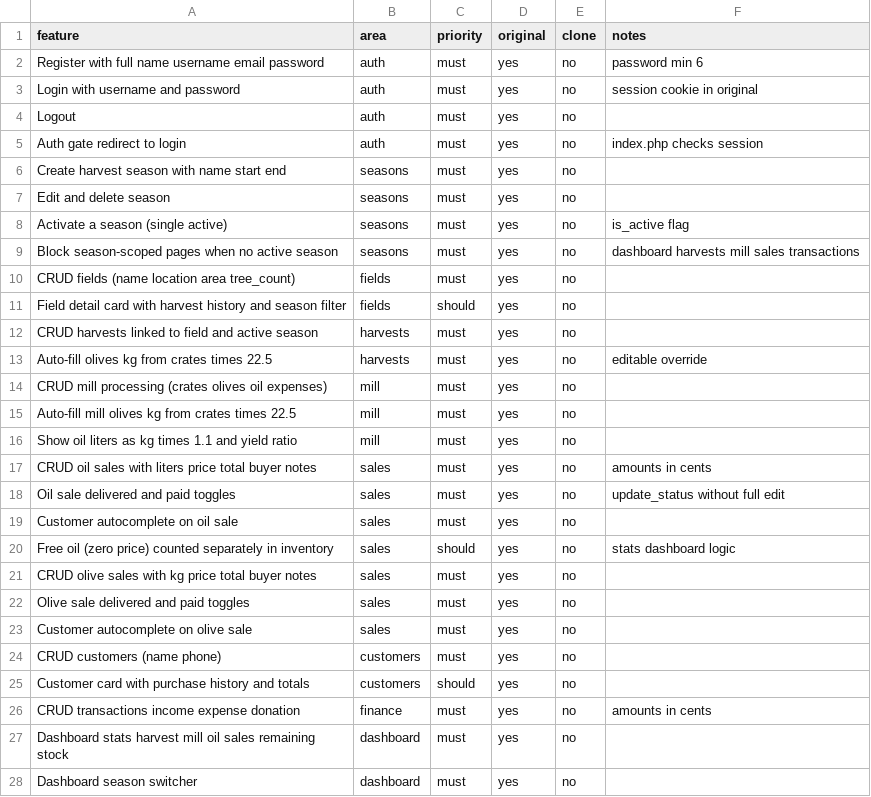
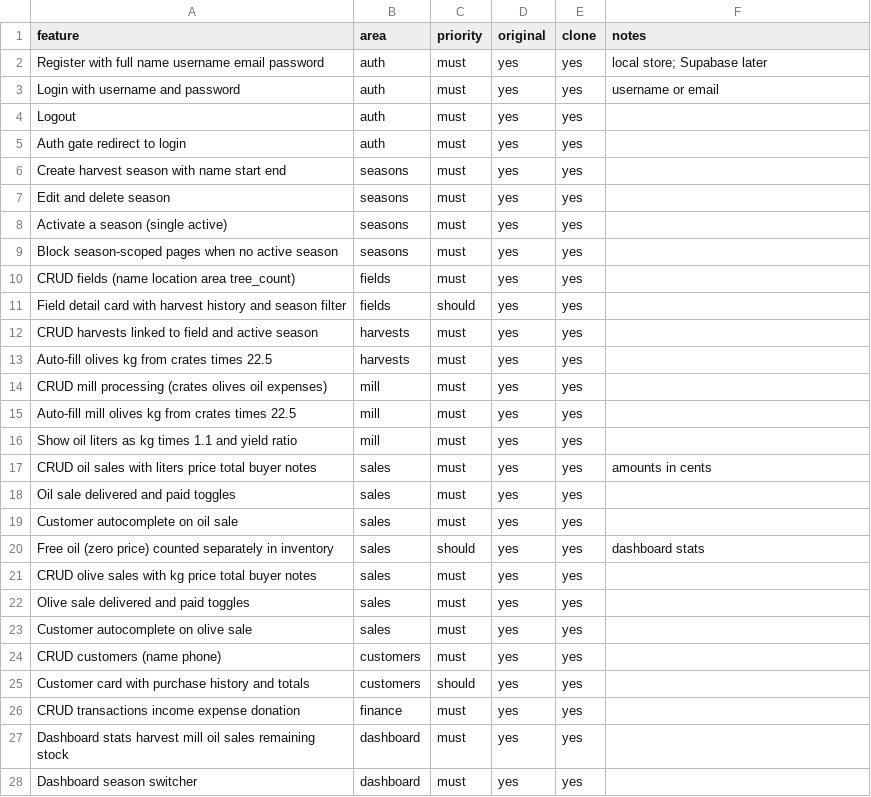
Before and after one commit to ChrisPap261/ohm, a CSV file: replica/features.csv, drawn as a sheet; only a part is shown; the diff covers the shown part only.

```diff
--- a/replica/features.csv
+++ b/replica/features.csv
@@ -1,28 +1,28 @@
 feature,area,priority,original,clone,notes
-Register with full name username email password,auth,must,yes,no,password min 6
-Login with username and password,auth,must,yes,no,session cookie in original
-Logout,auth,must,yes,no,
-Auth gate redirect to login,auth,must,yes,no,index.php checks session
-Create harvest season with name start end,seasons,must,yes,no,
-Edit and delete season,seasons,must,yes,no,
-Activate a season (single active),seasons,must,yes,no,is_active flag
-Block season-scoped pages when no active season,seasons,must,yes,no,dashboard harvests mill sales transactions
-CRUD fields (name location area tree_count),fields,must,yes,no,
-Field detail card with harvest history and season filter,fields,should,yes,no,
-CRUD harvests linked to field and active season,harvests,must,yes,no,
-Auto-fill olives kg from crates times 22.5,harvests,must,yes,no,editable override
-CRUD mill processing (crates olives oil expenses),mill,must,yes,no,
-Auto-fill mill olives kg from crates times 22.5,mill,must,yes,no,
-Show oil liters as kg times 1.1 and yield ratio,mill,must,yes,no,
-CRUD oil sales with liters price total buyer notes,sales,must,yes,no,amounts in cents
-Oil sale delivered and paid toggles,sales,must,yes,no,update_status without full edit
-Customer autocomplete on oil sale,sales,must,yes,no,
-Free oil (zero price) counted separately in inventory,sales,should,yes,no,stats dashboard logic
-CRUD olive sales with kg price total buyer notes,sales,must,yes,no,
-Olive sale delivered and paid toggles,sales,must,yes,no,
-Customer autocomplete on olive sale,sales,must,yes,no,
-CRUD customers (name phone),customers,must,yes,no,
-Customer card with purchase history and totals,customers,should,yes,no,
-CRUD transactions income expense donation,finance,must,yes,no,amounts in cents
-Dashboard stats harvest mill oil sales remaining stock,dashboard,must,yes,no,
-Dashboard season switcher,dashboard,must,yes,no,
+Register with full name username email password,auth,must,yes,yes,local store; Supabase later
+Login with username and password,auth,must,yes,yes,username or email
+Logout,auth,must,yes,yes,
+Auth gate redirect to login,auth,must,yes,yes,
+Create harvest season with name start end,seasons,must,yes,yes,
+Edit and delete season,seasons,must,yes,yes,
+Activate a season (single active),seasons,must,yes,yes,
+Block season-scoped pages when no active season,seasons,must,yes,yes,
+CRUD fields (name location area tree_count),fields,must,yes,yes,
+Field detail card with harvest history and season filter,fields,should,yes,yes,
+CRUD harvests linked to field and active season,harvests,must,yes,yes,
+Auto-fill olives kg from crates times 22.5,harvests,must,yes,yes,
+CRUD mill processing (crates olives oil expenses),mill,must,yes,yes,
+Auto-fill mill olives kg from crates times 22.5,mill,must,yes,yes,
+Show oil liters as kg times 1.1 and yield ratio,mill,must,yes,yes,
+CRUD oil sales with liters price total buyer notes,sales,must,yes,yes,amounts in cents
+Oil sale delivered and paid toggles,sales,must,yes,yes,
+Customer autocomplete on oil sale,sales,must,yes,yes,
+Free oil (zero price) counted separately in inventory,sales,should,yes,yes,dashboard stats
+CRUD olive sales with kg price total buyer notes,sales,must,yes,yes,
+Olive sale delivered and paid toggles,sales,must,yes,yes,
+Customer autocomplete on olive sale,sales,must,yes,yes,
+CRUD customers (name phone),customers,must,yes,yes,
+Customer card with purchase history and totals,customers,should,yes,yes,
+CRUD transactions income expense donation,finance,must,yes,yes,
+Dashboard stats harvest mill oil sales remaining stock,dashboard,must,yes,yes,
+Dashboard season switcher,dashboard,must,yes,yes,
```
Also changed, not shown: 23 edited cells elsewhere in this file, 42 other files.
